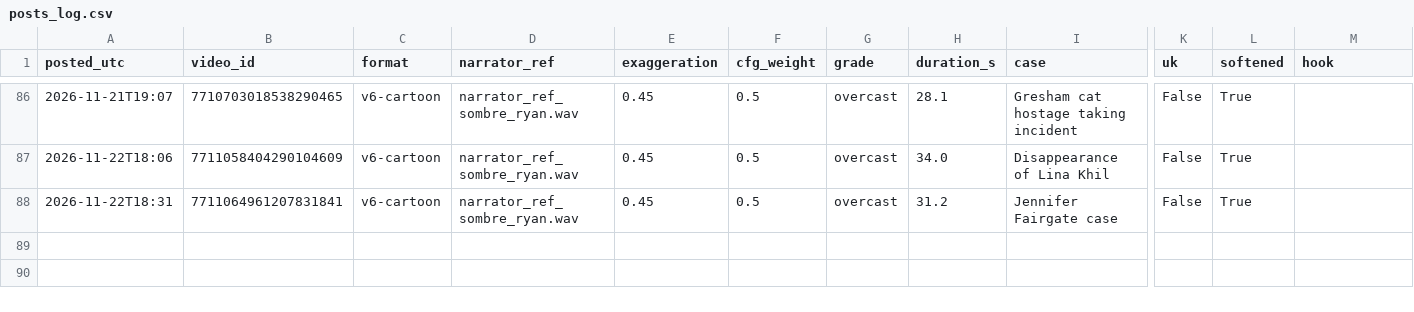
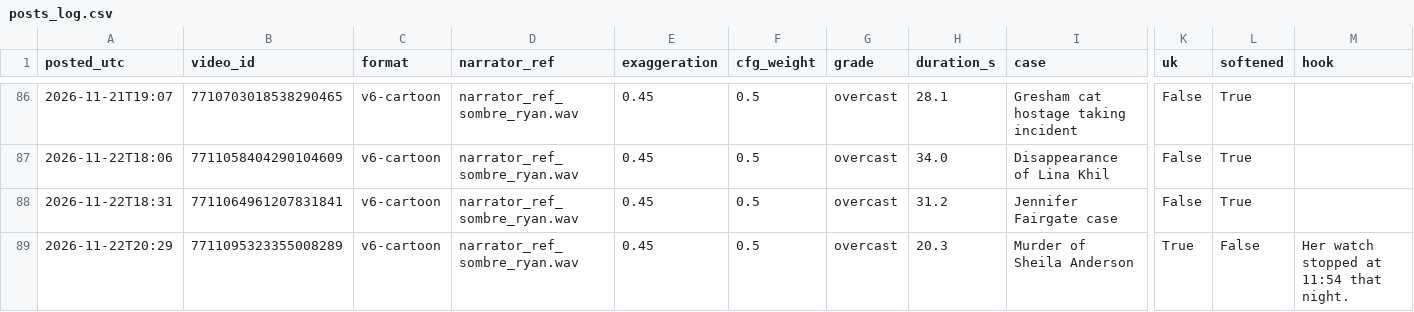
Before and after one commit to maxwilliamfoster-sys/youtube-automation, a CSV file: analytics/posts_log.csv, drawn as a sheet; only a part is shown, gaps mark what is left out; rows hold the shown columns only; the diff names each change by its address in the sheet, - before the commit and + after, or states it on an @@ line.

```diff
--- a/analytics/posts_log.csv
+++ b/analytics/posts_log.csv
+row 89: 2026-11-22T20:29 | 7711095323355008289 | v6-cartoon | narrator_ref_sombre_ryan.wav | 0.45 | 0.5 | overcast | 20.3 | Murder of Sheila Anderson | True | False | Her watch stopped at 11:54 that night.
```
Also changed, not shown: 4 other files.
